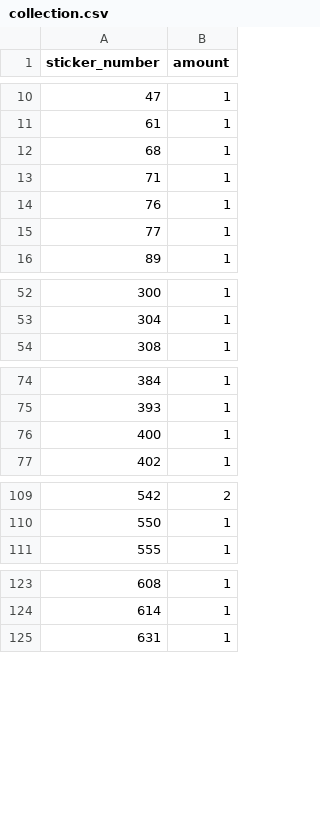
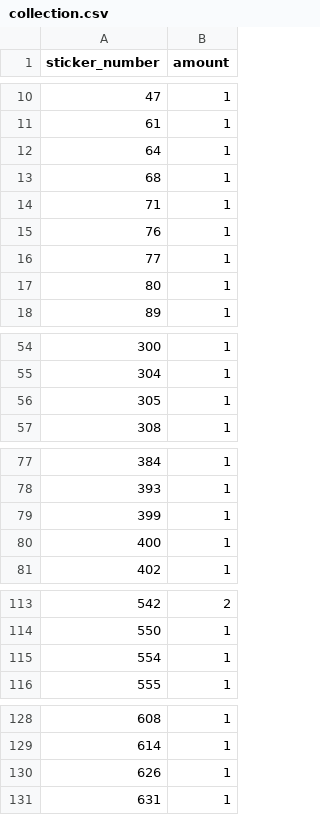
Before and after one commit to mkonjikovac/panini-tracker-mk, a CSV file: collection.csv, drawn as a sheet; only a part is shown, gaps mark what is left out; the diff covers the shown part only; the diff names each change by its address in the sheet, - before the commit and + after, or states it on an @@ line.

Commit message:
add pack

```diff
--- a/collection.csv
+++ b/collection.csv
+row 12: 64 | 1
+row 17: 80 | 1
+row 56: 305 | 1
+row 79: 399 | 1
+row 115: 554 | 1
+row 130: 626 | 1
```
Also changed, not shown: 1 added row and 1 edited cell elsewhere in this file.
